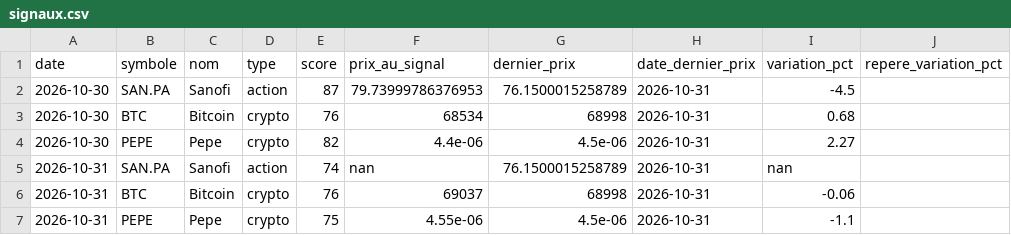
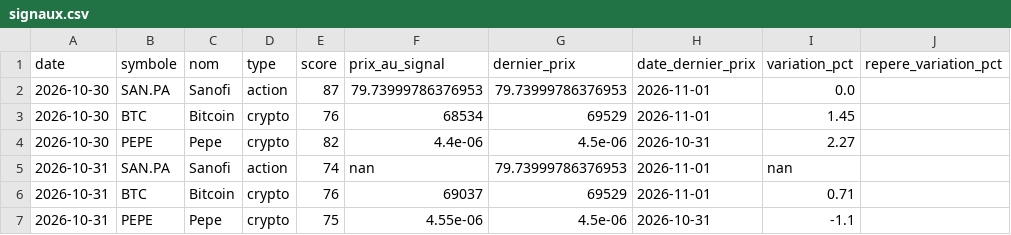
Before and after one commit to zwk8f8cksb-cpu/radar-bot, a CSV file: docs/signaux.csv, drawn as a sheet.

```diff
--- a/docs/signaux.csv
+++ b/docs/signaux.csv
@@ -1,7 +1,7 @@
 date;symbole;nom;type;score;prix_au_signal;dernier_prix;date_dernier_prix;variation_pct;repere_variation_pct
-2026-10-30;SAN.PA;Sanofi;action;87;79.73999786376953;76.1500015258789;2026-10-31;-4.5;
-2026-10-30;BTC;Bitcoin;crypto;76;68534;68998;2026-10-31;0.68;
+2026-10-30;SAN.PA;Sanofi;action;87;79.73999786376953;79.73999786376953;2026-11-01;0.0;
+2026-10-30;BTC;Bitcoin;crypto;76;68534;69529;2026-11-01;1.45;
 2026-10-30;PEPE;Pepe;crypto;82;4.4e-06;4.5e-06;2026-10-31;2.27;
-2026-10-31;SAN.PA;Sanofi;action;74;nan;76.1500015258789;2026-10-31;nan;
-2026-10-31;BTC;Bitcoin;crypto;76;69037;68998;2026-10-31;-0.06;
+2026-10-31;SAN.PA;Sanofi;action;74;nan;79.73999786376953;2026-11-01;nan;
+2026-10-31;BTC;Bitcoin;crypto;76;69037;69529;2026-11-01;0.71;
 2026-10-31;PEPE;Pepe;crypto;75;4.55e-06;4.5e-06;2026-10-31;-1.1;
```
Also changed, not shown: 2 other files.
